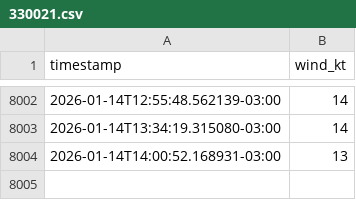
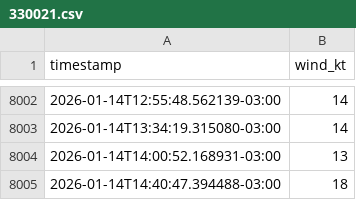
Before and after one commit to ParayaGRD/monitoreo-viento, a CSV file: data/330021.csv, drawn as a sheet; only a part is shown, gaps mark what is left out; the diff names each change by its address in the sheet, - before the commit and + after, or states it on an @@ line.

```diff
--- a/data/330021.csv
+++ b/data/330021.csv
+row 8005: 2026-01-14T14:40:47.394488-03:00 | 18
```
Also changed, not shown: data/330114.csv.
